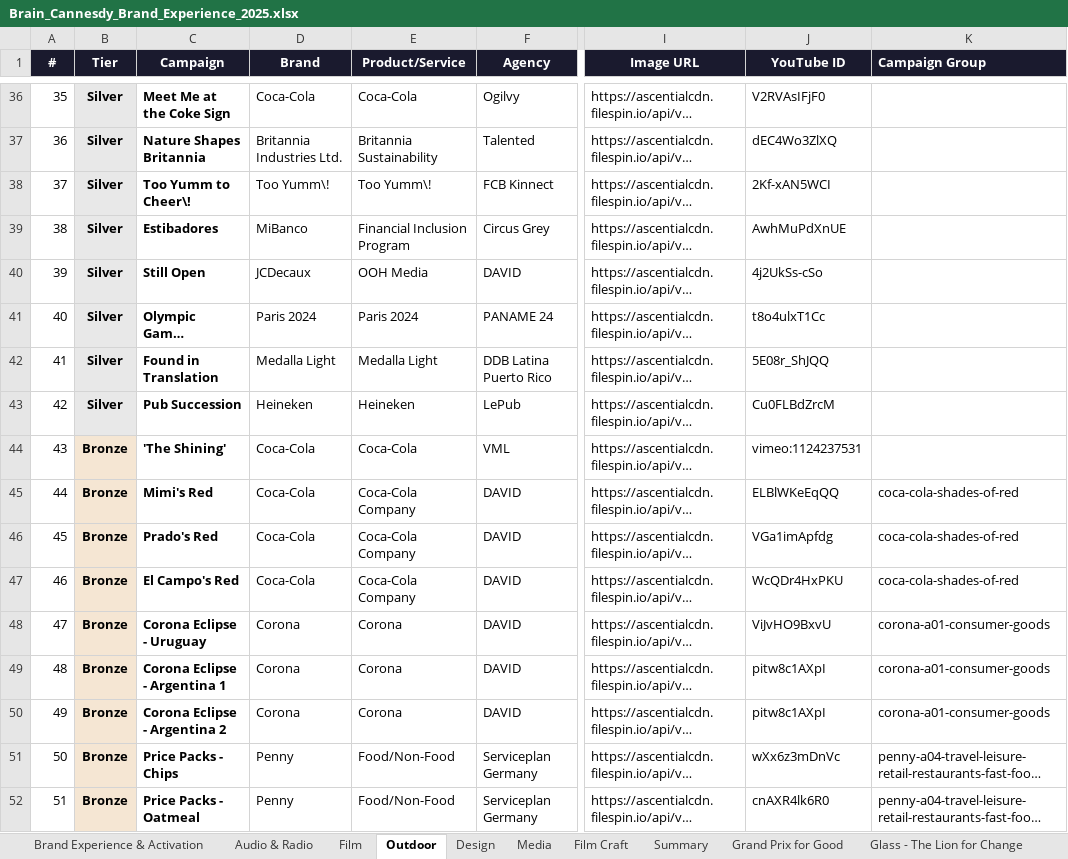
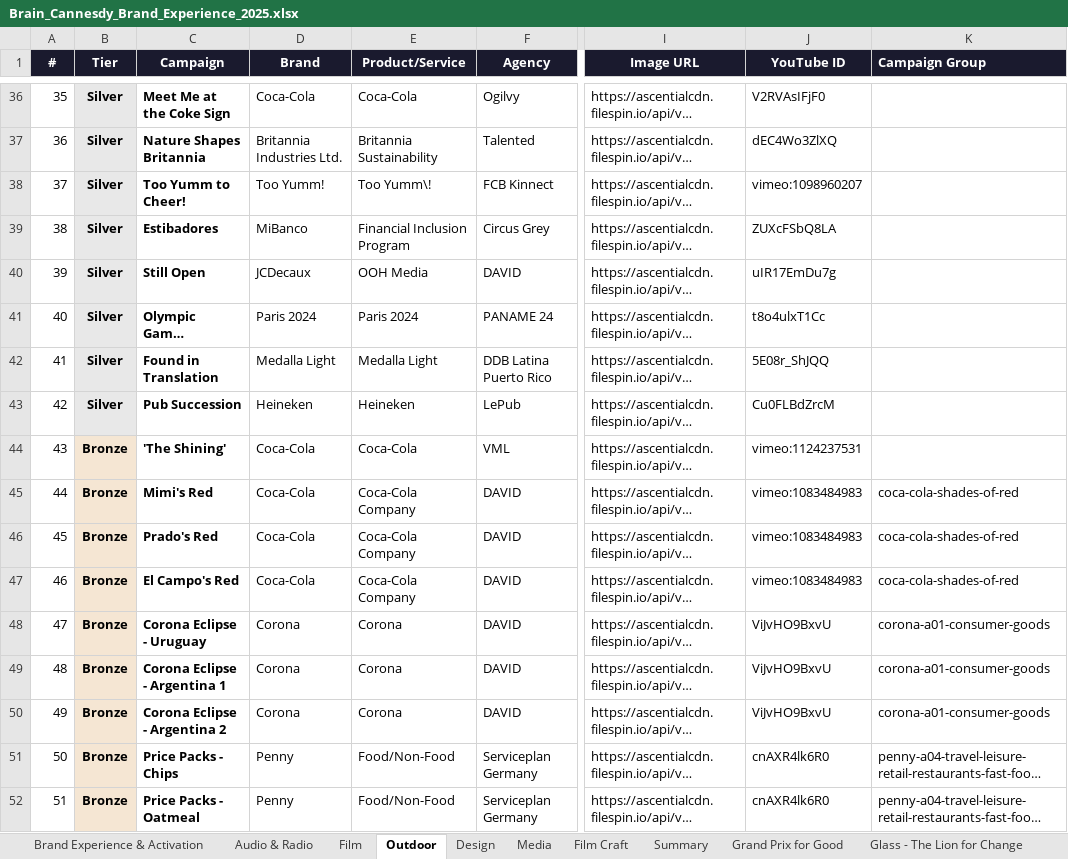
Before and after one commit to fantasybrands/brain-cannesdy, an Excel workbook: Brain_Cannesdy_Brand_Experience_2025.xlsx, sheet Outdoor, drawn as a sheet; only a part is shown, gaps mark what is left out; long unchanged cells end in …; values as stored, in another font and other column widths than the file's, no borders; the diff covers the shown part only; the diff names each change by its address in the sheet, - before the commit and + after, or states it on an @@ line.

```diff
--- a/Brain_Cannesdy_Brand_Experience_2025.xlsx (sheet Outdoor)
+++ b/Brain_Cannesdy_Brand_Experience_2025.xlsx (sheet Outdoor)
-C38 (Campaign): Too Yumm to Cheer\!
+C38 (Campaign): Too Yumm to Cheer!
-D38 (Brand): Too Yumm\!
+D38 (Brand): Too Yumm!
-J38 (YouTube ID): 2Kf-xAN5WCI
+J38 (YouTube ID): vimeo:1098960207
-J39 (YouTube ID): AwhMuPdXnUE
+J39 (YouTube ID): ZUXcFSbQ8LA
-J40 (YouTube ID): 4j2UkSs-cSo
+J40 (YouTube ID): uIR17EmDu7g
-J45 (YouTube ID): ELBlWKeEqQQ
+J45 (YouTube ID): vimeo:1083484983
-J46 (YouTube ID): VGa1imApfdg
+J46 (YouTube ID): vimeo:1083484983
-J47 (YouTube ID): WcQDr4HxPKU
+J47 (YouTube ID): vimeo:1083484983
-J49:J50 (YouTube ID): pitw8c1AXpI
+J49:J50 (YouTube ID): ViJvHO9BxvU
-J51 (YouTube ID): wXx6z3mDnVc
+J51 (YouTube ID): cnAXR4lk6R0
```
Also changed, not shown: 12 edited cells elsewhere in this sheet, sheet Audio & Radio, sheet Design, sheet Brand Experience & Activation, sheet Media, sheet Print & Publishing, sheet Entertainment, 19 more sheets, 1 other file.
